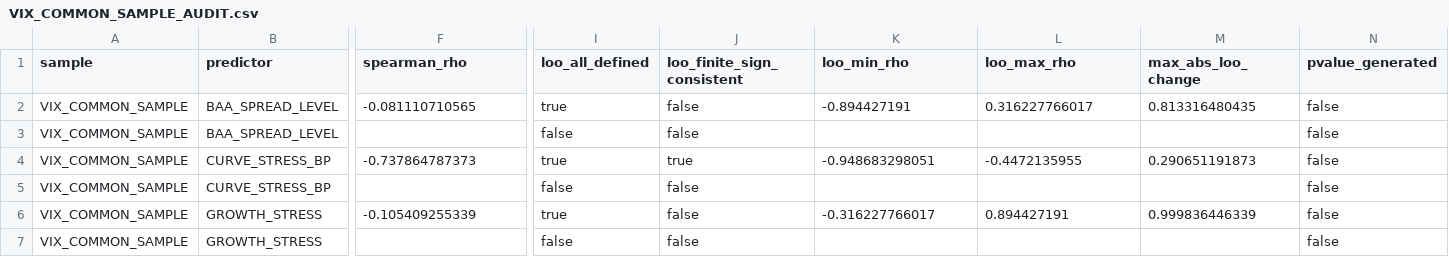
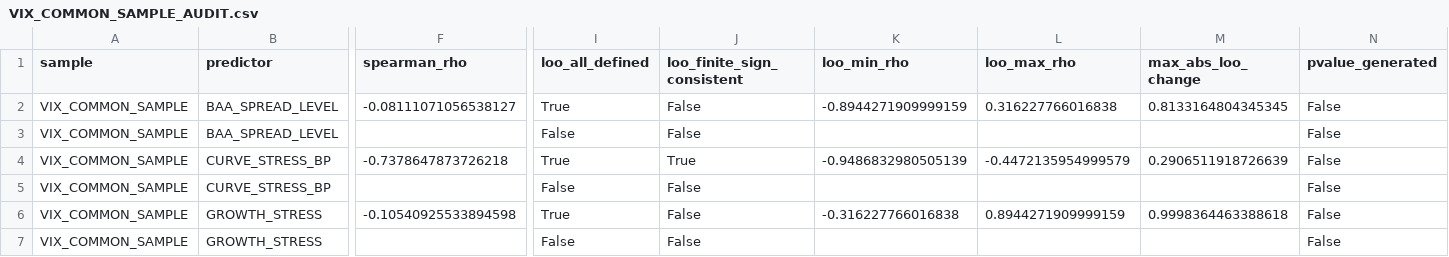
Before and after one commit to xuanyiting68-hash/gss-cb-001-macro-regime-cross-asset, a CSV file: results/fed_cycle_precut_stress_level_v1/VIX_COMMON_SAMPLE_AUDIT.csv, drawn as a sheet; only a part is shown, gaps mark what is left out; the diff names each change by its address in the sheet, - before the commit and + after, or states it on an @@ line.

```diff
--- a/results/fed_cycle_precut_stress_level_v1/VIX_COMMON_SAMPLE_AUDIT.csv
+++ b/results/fed_cycle_precut_stress_level_v1/VIX_COMMON_SAMPLE_AUDIT.csv
-F2 (spearman_rho): -0.081110710565
+F2 (spearman_rho): -0.08111071056538127
-I2 (loo_all_defined): true
+I2 (loo_all_defined): True
-J2:J3 (loo_finite_sign_consistent): false
+J2:J3 (loo_finite_sign_consistent): False
-K2 (loo_min_rho): -0.894427191
+K2 (loo_min_rho): -0.8944271909999159
-L2 (loo_max_rho): 0.316227766017
+L2 (loo_max_rho): 0.316227766016838
-M2 (max_abs_loo_change): 0.813316480435
+M2 (max_abs_loo_change): 0.8133164804345345
-N2:N7 (pvalue_generated): false
+N2:N7 (pvalue_generated): False
-I3 (loo_all_defined): false
+I3 (loo_all_defined): False
-F4 (spearman_rho): -0.737864787373
+F4 (spearman_rho): -0.7378647873726218
-I4 (loo_all_defined): true
+I4 (loo_all_defined): True
-J4 (loo_finite_sign_consistent): true
+J4 (loo_finite_sign_consistent): True
-K4 (loo_min_rho): -0.948683298051
+K4 (loo_min_rho): -0.9486832980505139
-L4 (loo_max_rho): -0.4472135955
+L4 (loo_max_rho): -0.4472135954999579
-M4 (max_abs_loo_change): 0.290651191873
+M4 (max_abs_loo_change): 0.2906511918726639
-I5 (loo_all_defined): false
+I5 (loo_all_defined): False
-J5:J7 (loo_finite_sign_consistent): false
+J5:J7 (loo_finite_sign_consistent): False
-F6 (spearman_rho): -0.105409255339
+F6 (spearman_rho): -0.10540925533894598
-I6 (loo_all_defined): true
+I6 (loo_all_defined): True
-K6 (loo_min_rho): -0.316227766017
+K6 (loo_min_rho): -0.316227766016838
-L6 (loo_max_rho): 0.894427191
+L6 (loo_max_rho): 0.8944271909999159
-M6 (max_abs_loo_change): 0.999836446339
+M6 (max_abs_loo_change): 0.9998364463388618
-I7 (loo_all_defined): false
+I7 (loo_all_defined): False
```
Also changed, not shown: results/fed_cycle_precut_stress_level_v1/CONTINUOUS_RANK_DIAGNOSTICS.csv, results/fed_cycle_precut_stress_level_v1/PRECUT_STRESS_LEVEL_BROAD_PANEL.csv, 2 other files.
